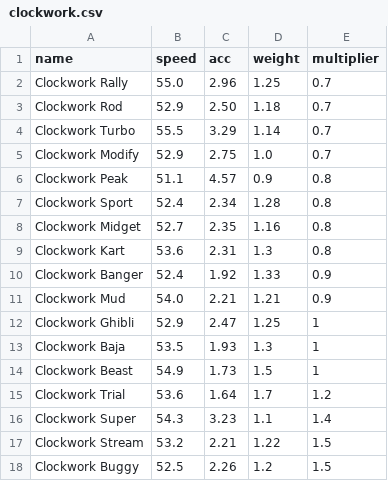
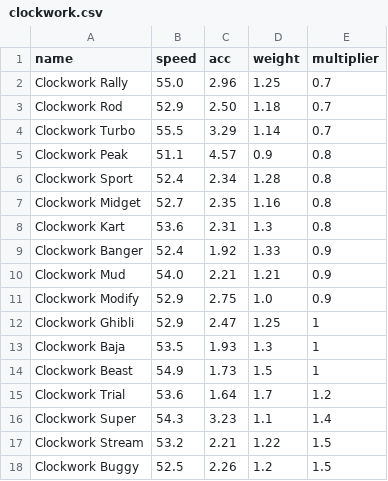
Before and after one commit to Re-Volt-America/RVA-Data, a CSV file: models/cars/clockwork.csv, drawn as a sheet.

Commit message:
Updated Multipliers

```diff
--- a/models/cars/clockwork.csv
+++ b/models/cars/clockwork.csv
@@ -4,3 +4,2 @@ Clockwork Rod,52.9,2.50,1.18,0.7
 Clockwork Turbo,55.5,3.29,1.14,0.7
-Clockwork Modify,52.9,2.75,1.0,0.7
 Clockwork Peak,51.1,4.57,0.9,0.8
@@ -11,2 +10,3 @@ Clockwork Banger,52.4,1.92,1.33,0.9
 Clockwork Mud,54.0,2.21,1.21,0.9
+Clockwork Modify,52.9,2.75,1.0,0.9
 Clockwork Ghibli,52.9,2.47,1.25,1
```
